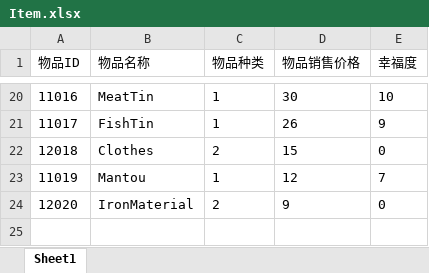
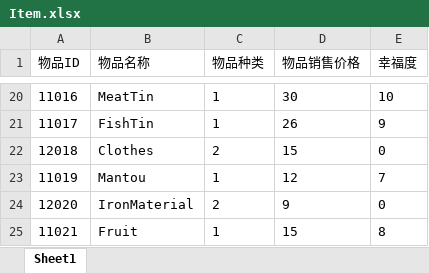
Before and after one commit to FMJ9922/BiShe, an Excel workbook: Assets/Resources/Data/RawData/Item.xlsx, sheet Sheet1, drawn as a sheet; only a part is shown, gaps mark what is left out; values as stored, in another font and other column widths than the file's, no borders; the diff names each change by its address in the sheet, - before the commit and + after, or states it on an @@ line.

```diff
--- a/Assets/Resources/Data/RawData/Item.xlsx (sheet Sheet1)
+++ b/Assets/Resources/Data/RawData/Item.xlsx (sheet Sheet1)
+row 25: 11021 | Fruit | 1 | 15 | 8
```
Also changed, not shown: Assets/Resources/Data/RawData/Buildings.xlsx, Assets/Resources/Data/RawData/Formula.xlsx, 8 other files.
